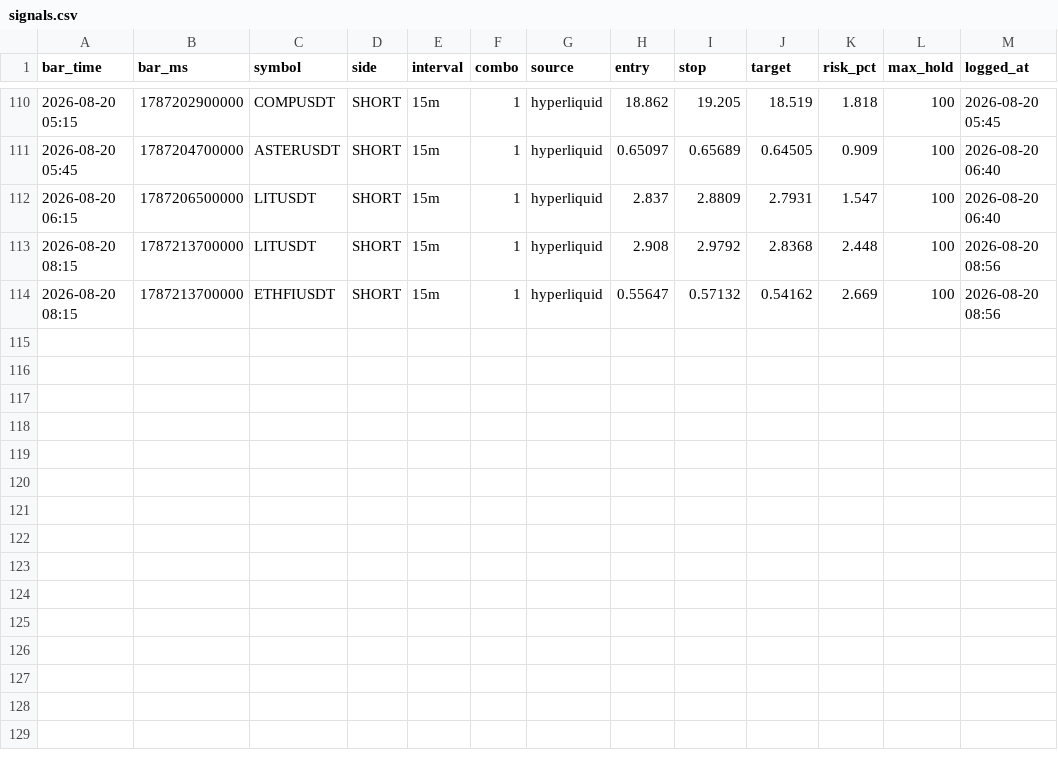
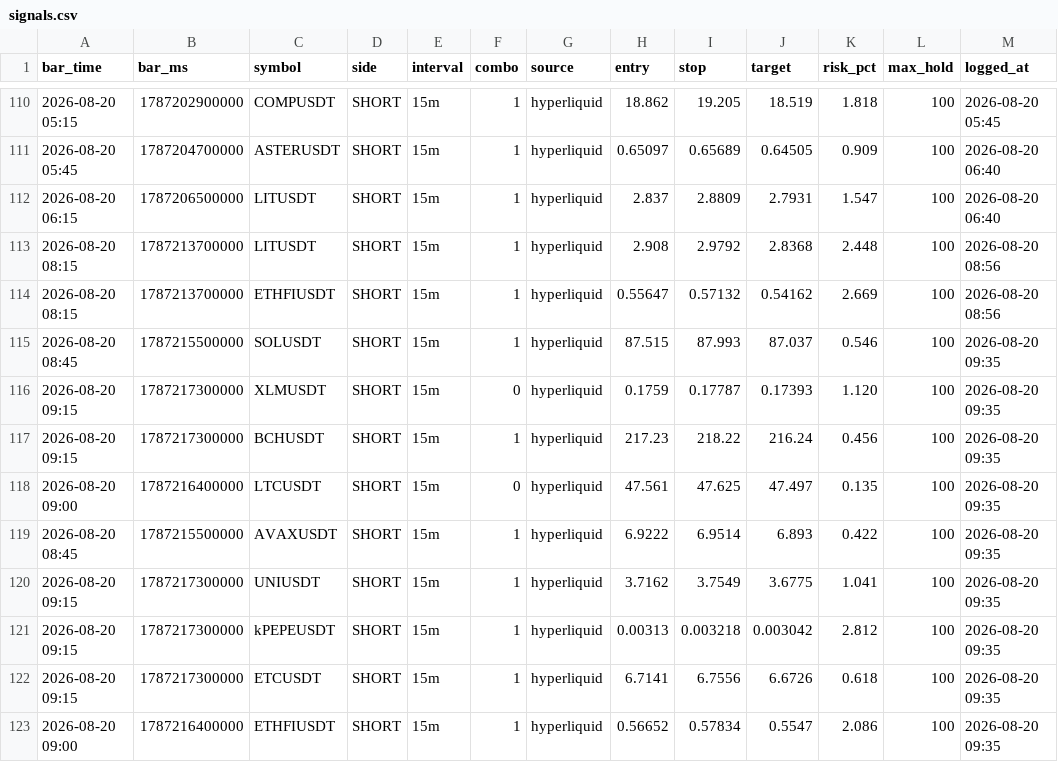
Before and after one commit to igore4eek/oz-scanner, a CSV file: signals.csv, drawn as a sheet; only a part is shown, gaps mark what is left out.

```diff
--- a/signals.csv
+++ b/signals.csv
@@ -114 +114,10 @@ bar_time,bar_ms,symbol,side,interval,combo,source,entry,stop,target,risk_pct,max
 2026-08-20 08:15,1787213700000,ETHFIUSDT,SHORT,15m,1,hyperliquid,0.55647,0.57132,0.54162,2.669,100,2026-08-20 08:56
+2026-08-20 08:45,1787215500000,SOLUSDT,SHORT,15m,1,hyperliquid,87.515,87.993,87.037,0.546,100,2026-08-20 09:35
+2026-08-20 09:15,1787217300000,XLMUSDT,SHORT,15m,0,hyperliquid,0.1759,0.17787,0.17393,1.120,100,2026-08-20 09:35
+2026-08-20 09:15,1787217300000,BCHUSDT,SHORT,15m,1,hyperliquid,217.23,218.22,216.24,0.456,100,2026-08-20 09:35
+2026-08-20 09:00,1787216400000,LTCUSDT,SHORT,15m,0,hyperliquid,47.561,47.625,47.497,0.135,100,2026-08-20 09:35
+2026-08-20 08:45,1787215500000,AVAXUSDT,SHORT,15m,1,hyperliquid,6.9222,6.9514,6.893,0.422,100,2026-08-20 09:35
+2026-08-20 09:15,1787217300000,UNIUSDT,SHORT,15m,1,hyperliquid,3.7162,3.7549,3.6775,1.041,100,2026-08-20 09:35
+2026-08-20 09:15,1787217300000,kPEPEUSDT,SHORT,15m,1,hyperliquid,0.00313,0.003218,0.003042,2.812,100,2026-08-20 09:35
+2026-08-20 09:15,1787217300000,ETCUSDT,SHORT,15m,1,hyperliquid,6.7141,6.7556,6.6726,0.618,100,2026-08-20 09:35
+2026-08-20 09:00,1787216400000,ETHFIUSDT,SHORT,15m,1,hyperliquid,0.56652,0.57834,0.5547,2.086,100,2026-08-20 09:35
```
Also changed, not shown: 1 other file.
